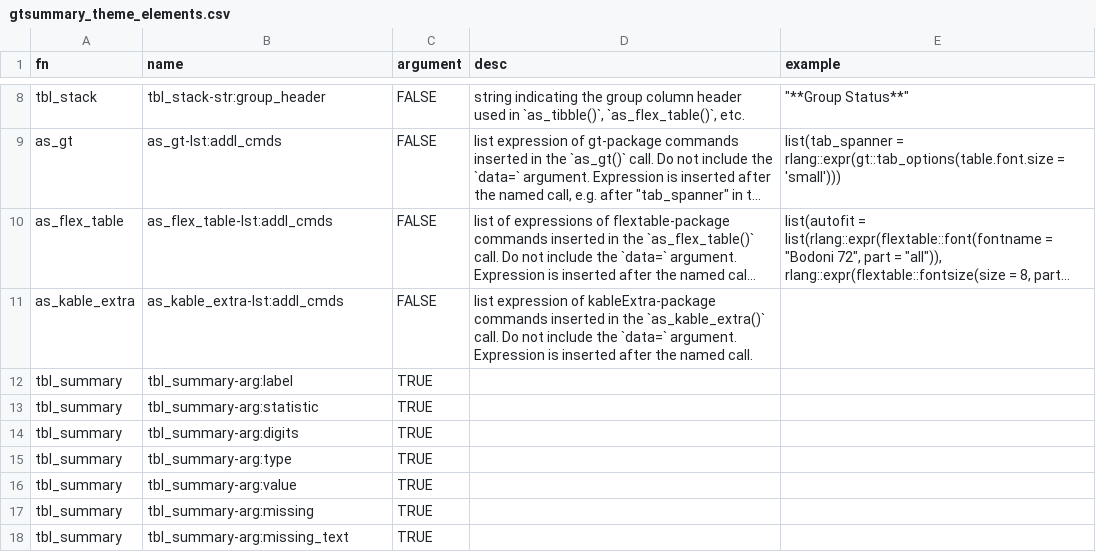
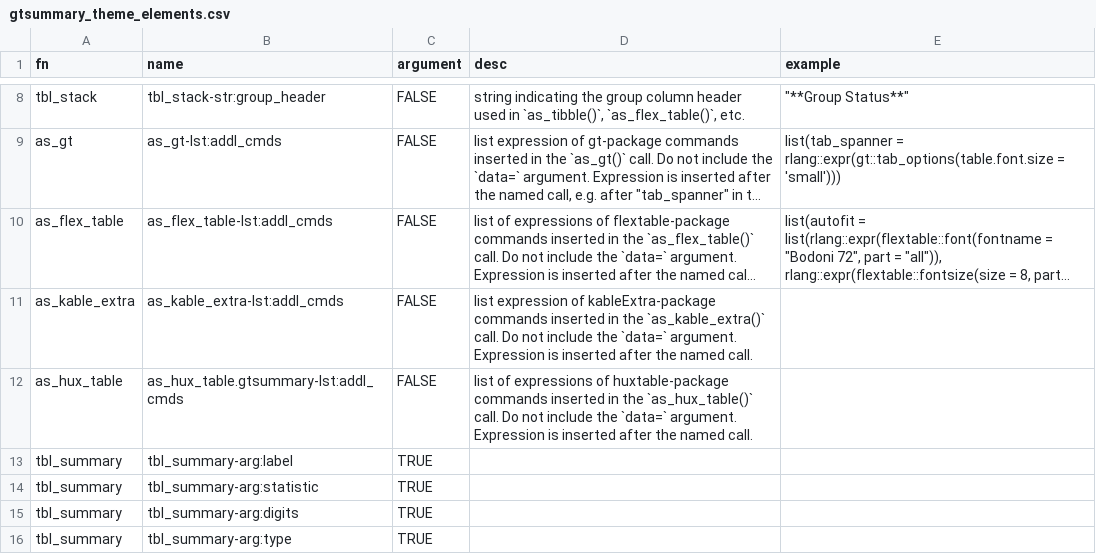
Before and after one commit to ddsjoberg/gtsummary, a CSV file: data-raw/gtsummary_theme_elements.csv, drawn as a sheet; only a part is shown, gaps mark what is left out; the shorter side is filled out with more unchanged rows; long unchanged cells end in …; the diff names each change by its address in the sheet, - before the commit and + after, or states it on an @@ line.

Commit message:
Update as_huxtable.R (#520)
* Update as_huxtable.R

* re-implementing as_huxtable

* updated fn name to as_hux_table

* documentation update

* remove group_header codes

* added tests

* increment version number

```diff
--- a/data-raw/gtsummary_theme_elements.csv
+++ b/data-raw/gtsummary_theme_elements.csv
+row 12: as_hux_table | as_hux_table.gtsummary-lst:addl_cmds | FALSE | list of expressions of huxtable-package commands inserted in the `as_hux_table()` call. Do not include the `data=` argument. Expression is inserted after the named call.
```
Also changed, not shown: 19 other files.
